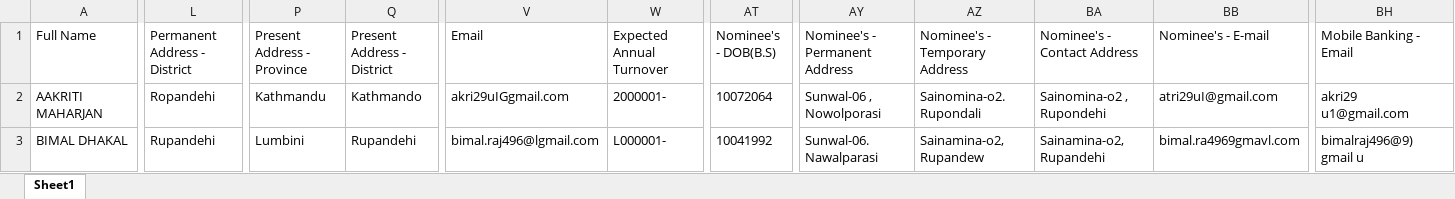
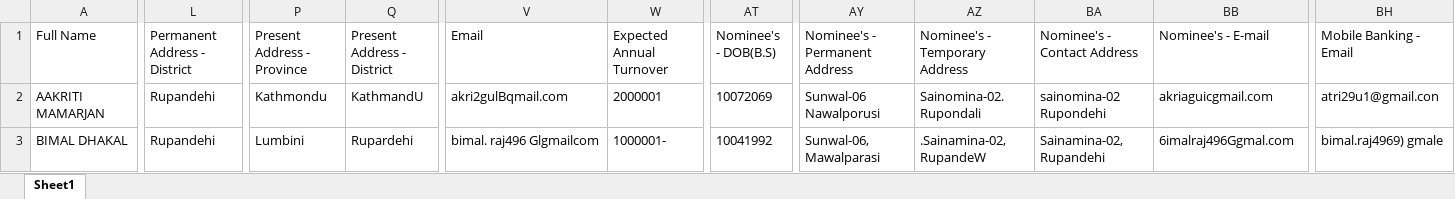
Before and after one commit to Roshan-Kattel/MegaBankDU, an Excel workbook: extractedDataSet.xlsx, sheet Sheet1, drawn as a sheet; only a part is shown, gaps mark what is left out; values as stored, in another font and other column widths than the file's, no borders; the diff covers the shown part only; the diff names each change by its address in the sheet, - before the commit and + after, or states it on an @@ line.

```diff
--- a/extractedDataSet.xlsx (sheet Sheet1)
+++ b/extractedDataSet.xlsx (sheet Sheet1)
-A2 (Full Name): AAKRITI MAHARJAN
+A2 (Full Name): AAKRITI MAMARJAN
-L2 (Permanent Address - District): Ropandehi
+L2 (Permanent Address - District): Rupandehi
-P2 (Present Address - Province): Kathmandu
+P2 (Present Address - Province): Kathmondu
-Q2 (Present Address - District): Kathmando
+Q2 (Present Address - District): KathmandU
-V2 (Email): akri29uIGgmail.com
+V2 (Email): akri2gulBqmail.com
-W2 (Expected Annual Turnover): 2000001-
+W2 (Expected Annual Turnover): 2000001
-AT2 (Nominee's - DOB(B.S)): 10072064
+AT2 (Nominee's - DOB(B.S)): 10072069
-AY2 (Nominee's - Permanent Address): Sunwal-06 , Nowolporasi
+AY2 (Nominee's - Permanent Address): Sunwal-06 Nawalporusi
-AZ2 (Nominee's - Temporary Address): Sainomina-o2. Rupondali
+AZ2 (Nominee's - Temporary Address): Sainomina-02. Rupondali
-BA2 (Nominee's - Contact Address): Sainomina-o2 , Rupondehi
+BA2 (Nominee's - Contact Address): sainomina-02 Rupondehi
-BB2 (Nominee's - E-mail): atri29uI@gmail.com
+BB2 (Nominee's - E-mail): akriaguicgmail.com
-BH2 (Mobile Banking - Email): akri29 u1@gmail.com
+BH2 (Mobile Banking - Email): atri29u1@gmail.con
-Q3 (Present Address - District): Rupandehi
+Q3 (Present Address - District): Rupardehi
-V3 (Email): bimal.raj496@lgmail.com
+V3 (Email): bimal. raj496 Glgmailcom
-W3 (Expected Annual Turnover): L000001-
+W3 (Expected Annual Turnover): 1000001-
-AY3 (Nominee's - Permanent Address): Sunwal-06. Nawalparasi
+AY3 (Nominee's - Permanent Address): Sunwal-06, Mawalparasi
-AZ3 (Nominee's - Temporary Address): Sainamina-o2, Rupandew
+AZ3 (Nominee's - Temporary Address): .Sainamina-02, RupandeW
-BA3 (Nominee's - Contact Address): Sainamina-o2, Rupandehi
+BA3 (Nominee's - Contact Address): Sainamina-02, Rupandehi
-BB3 (Nominee's - E-mail): bimal.ra4969gmavl.com
+BB3 (Nominee's - E-mail): 6imalraj496Ggmal.com
-BH3 (Mobile Banking - Email): bimalraj496@9) gmail u
+BH3 (Mobile Banking - Email): bimal.raj4969) gmale
```
Also changed, not shown: 10 edited cells elsewhere in this sheet, 4 other files.
